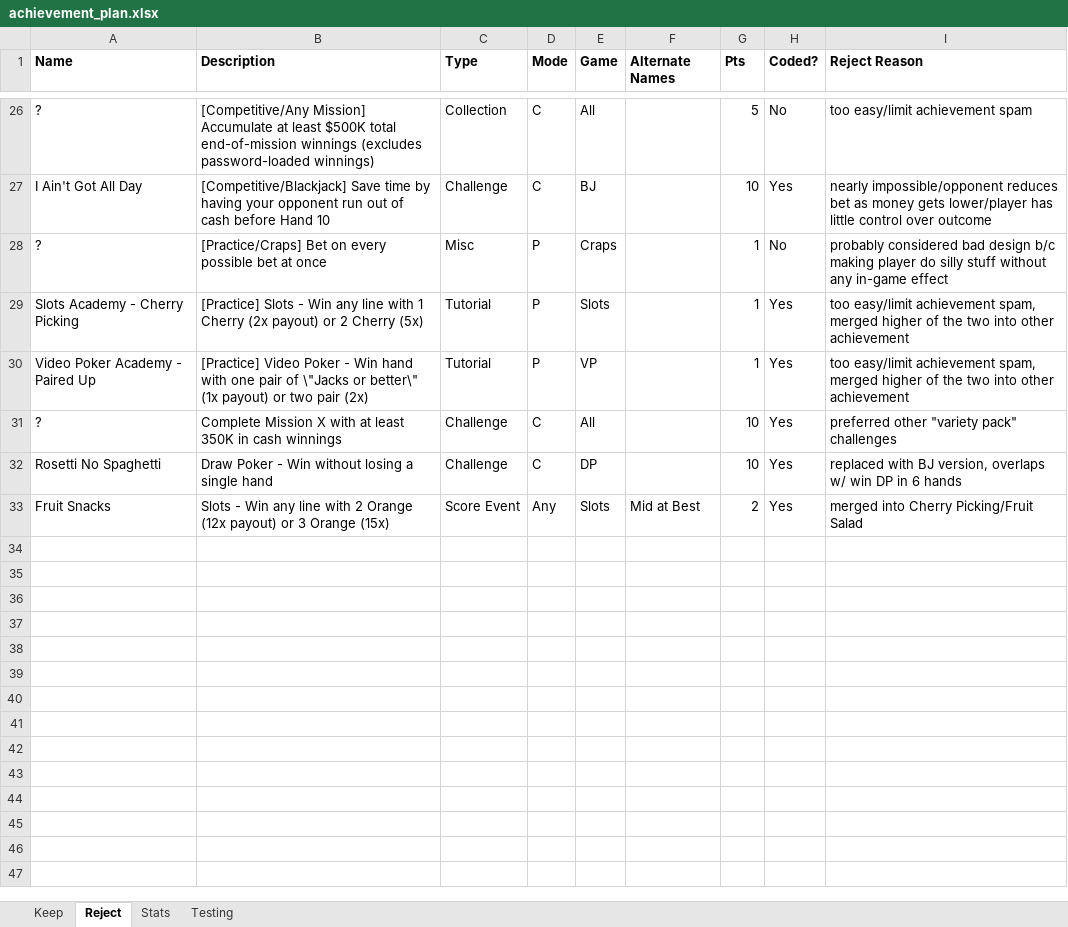
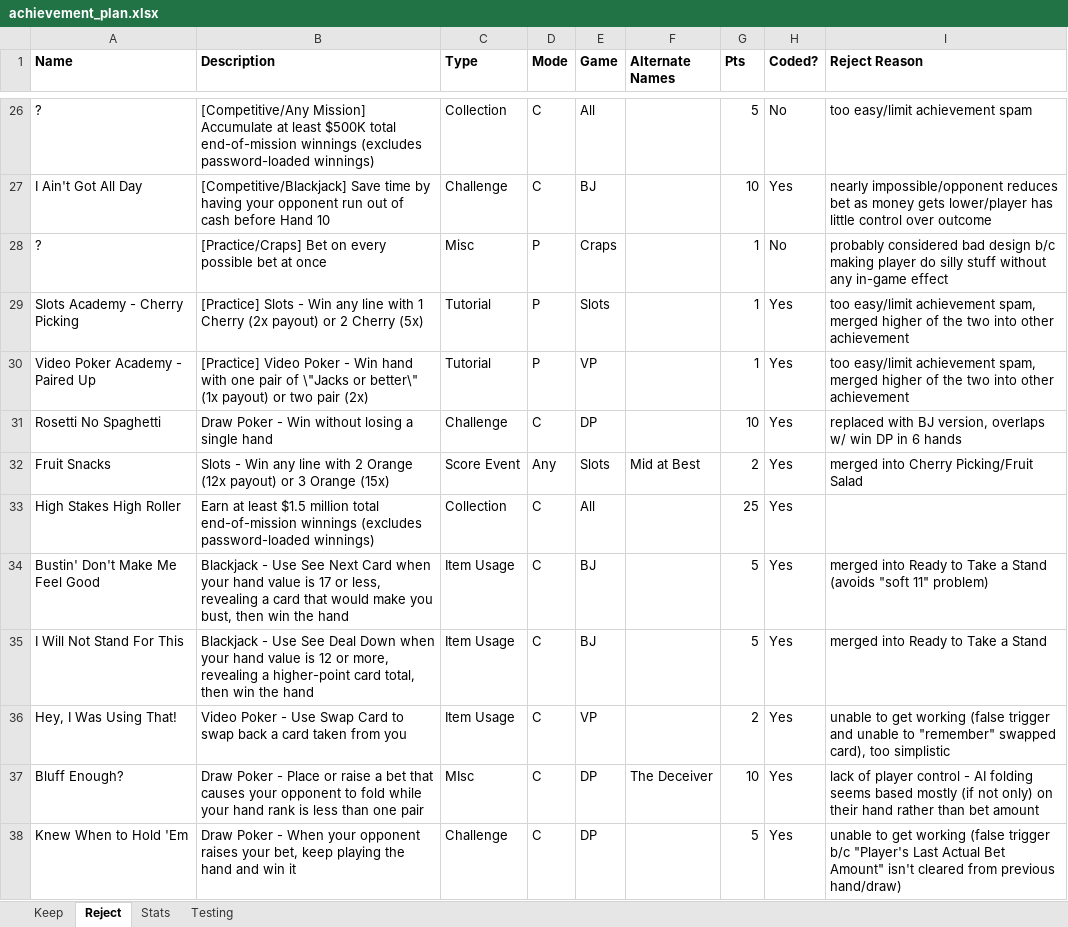
Before and after one commit to cdxemu/RetroAchievements, an Excel workbook: WIP/High Stakes Gambling (Game Boy)/Docs/achievement_plan.xlsx, sheet Reject, drawn as a sheet; only a part is shown, gaps mark what is left out; values as stored, in another font and other column widths than the file's, no borders; removed rows and columns are numbered as before the commit, all else as after; the diff names each change by its address in the sheet, - before the commit and + after, or states it on an @@ line.

Commit message:
High Stakes Gambling (GB) - dev/testing

```diff
--- a/WIP/High Stakes Gambling (Game Boy)/Docs/achievement_plan.xlsx (sheet Reject)
+++ b/WIP/High Stakes Gambling (Game Boy)/Docs/achievement_plan.xlsx (sheet Reject)
-row 31: ? | Complete Mission X with at least 350K in cash winnings | Challenge | C | All |  | 10 | Yes | preferred other "variety pack" challenges
+row 33: High Stakes High Roller | Earn at least $1.5 million total end-of-mission winnings (excludes password-loaded winnings) | Collection | C | All |  | 25 | Yes
+row 34: Bustin' Don't Make Me Feel Good | Blackjack - Use See Next Card when your hand value is 17 or less, revealing a card that would make you bust, then win the hand | Item Usage | C | BJ |  | 5 | Yes | merged into Ready to Take a Stand (avoids "soft 11" problem)
+row 35: I Will Not Stand For This | Blackjack - Use See Deal Down when your hand value is 12 or more, revealing a higher-point card total, then win the hand | Item Usage | C | BJ |  | 5 | Yes | merged into Ready to Take a Stand
+row 36: Hey, I Was Using That! | Video Poker - Use Swap Card to swap back a card taken from you | Item Usage | C | VP |  | 2 | Yes | unable to get working (false trigger and unable to "remember" swapped card), too simplistic
+row 37: Bluff Enough? | Draw Poker - Place or raise a bet that causes your opponent to fold while your hand rank is less than one pair | MIsc | C | DP | The Deceiver | 10 | Yes | lack of player control - AI folding seems based mostly (if not only) on their hand rather than bet amount
+row 38: Knew When to Hold 'Em | Draw Poker - When your opponent raises your bet, keep playing the hand and win it | Challenge | C | DP |  | 5 | Yes | unable to get working (false trigger b/c "Player's Last Actual Bet Amount" isn't cleared from previous hand/draw)
```
Also changed, not shown: sheet Testing, sheet Keep, sheet Stats, 23 other files.
